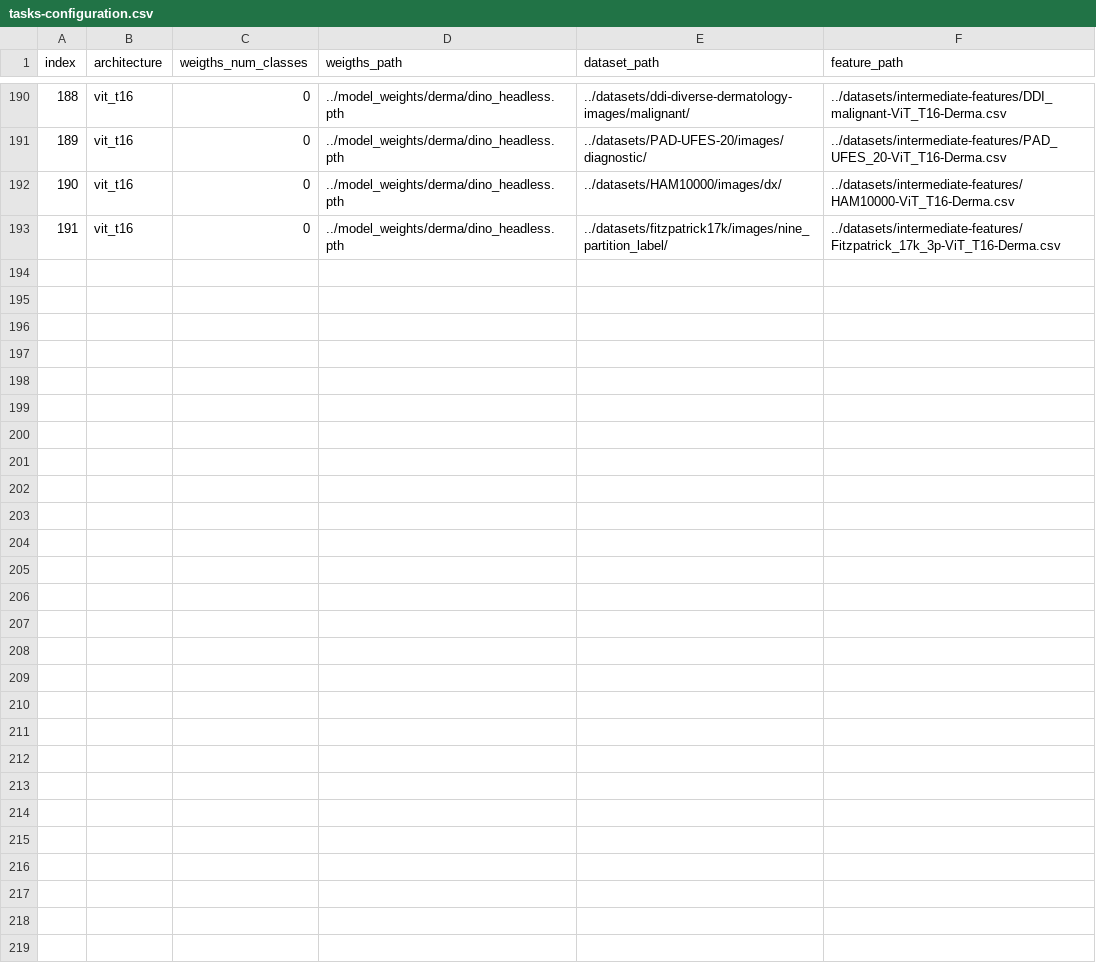
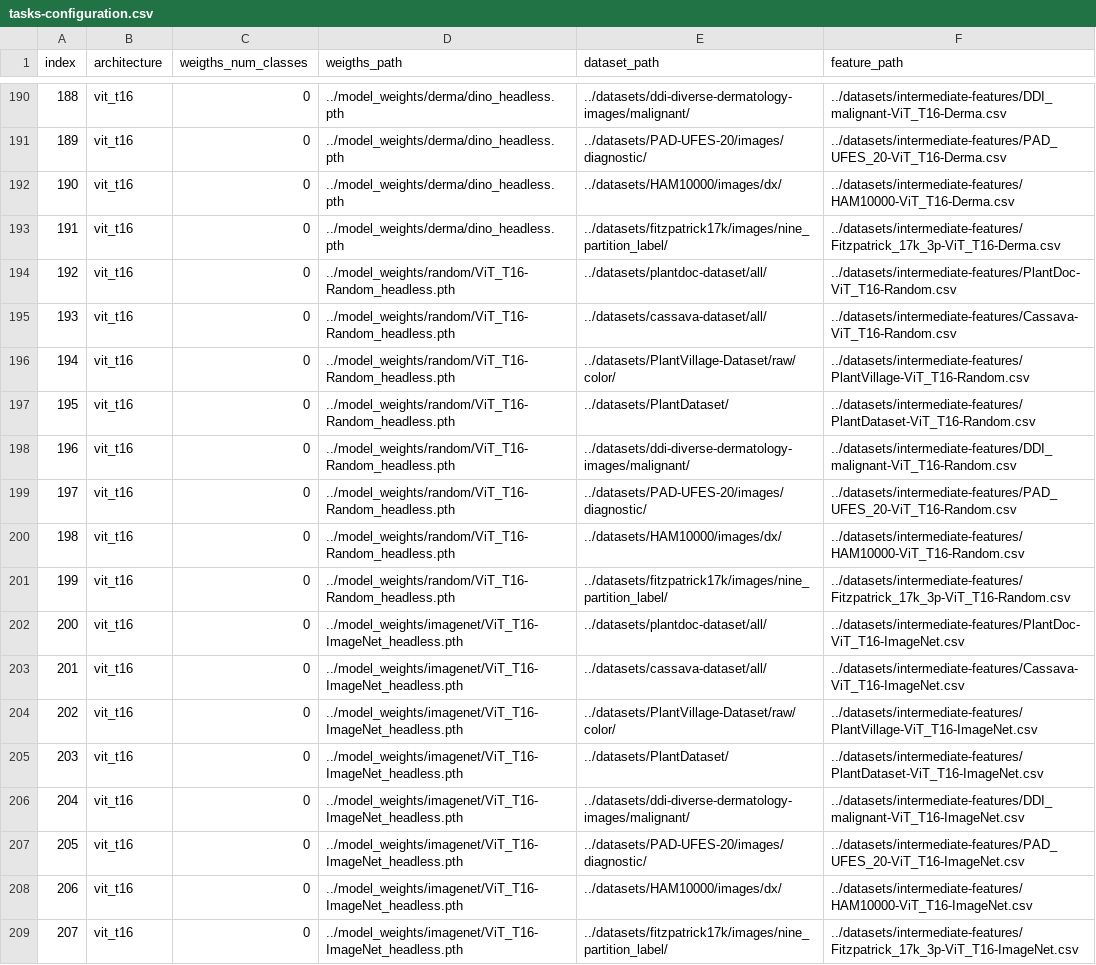
Before and after one commit to AlexanderPeter/thesis, a CSV file: code/configs/tasks-configuration.csv, drawn as a sheet; only a part is shown, gaps mark what is left out.

Commit message:
add random and imagenet runs with ViT Tiny

```diff
--- a/code/configs/tasks-configuration.csv
+++ b/code/configs/tasks-configuration.csv
@@ -193 +193,17 @@ index,architecture,weigths_num_classes,weigths_path,dataset_path,feature_path
 191,vit_t16,0,../model_weights/derma/dino_headless.pth,../datasets/fitzpatrick17k/images/nine_partition_label/,../datasets/intermediate-features/Fitzpatrick_17k_3p-ViT_T16-Derma.csv
+192,vit_t16,0,../model_weights/random/ViT_T16-Random_headless.pth,../datasets/plantdoc-dataset/all/,../datasets/intermediate-features/PlantDoc-ViT_T16-Random.csv
+193,vit_t16,0,../model_weights/random/ViT_T16-Random_headless.pth,../datasets/cassava-dataset/all/,../datasets/intermediate-features/Cassava-ViT_T16-Random.csv
+194,vit_t16,0,../model_weights/random/ViT_T16-Random_headless.pth,../datasets/PlantVillage-Dataset/raw/color/,../datasets/intermediate-features/PlantVillage-ViT_T16-Random.csv
+195,vit_t16,0,../model_weights/random/ViT_T16-Random_headless.pth,../datasets/PlantDataset/,../datasets/intermediate-features/PlantDataset-ViT_T16-Random.csv
+196,vit_t16,0,../model_weights/random/ViT_T16-Random_headless.pth,../datasets/ddi-diverse-dermatology-images/malignant/,../datasets/intermediate-features/DDI_malignant-ViT_T16-Random.csv
+197,vit_t16,0,../model_weights/random/ViT_T16-Random_headless.pth,../datasets/PAD-UFES-20/images/diagnostic/,../datasets/intermediate-features/PAD_UFES_20-ViT_T16-Random.csv
+198,vit_t16,0,../model_weights/random/ViT_T16-Random_headless.pth,../datasets/HAM10000/images/dx/,../datasets/intermediate-features/HAM10000-ViT_T16-Random.csv
+199,vit_t16,0,../model_weights/random/ViT_T16-Random_headless.pth,../datasets/fitzpatrick17k/images/nine_partition_label/,../datasets/intermediate-features/Fitzpatrick_17k_3p-ViT_T16-Random.csv
+200,vit_t16,0,../model_weights/imagenet/ViT_T16-ImageNet_headless.pth,../datasets/plantdoc-dataset/all/,../datasets/intermediate-features/PlantDoc-ViT_T16-ImageNet.csv
+201,vit_t16,0,../model_weights/imagenet/ViT_T16-ImageNet_headless.pth,../datasets/cassava-dataset/all/,../datasets/intermediate-features/Cassava-ViT_T16-ImageNet.csv
+202,vit_t16,0,../model_weights/imagenet/ViT_T16-ImageNet_headless.pth,../datasets/PlantVillage-Dataset/raw/color/,../datasets/intermediate-features/PlantVillage-ViT_T16-ImageNet.csv
+203,vit_t16,0,../model_weights/imagenet/ViT_T16-ImageNet_headless.pth,../datasets/PlantDataset/,../datasets/intermediate-features/PlantDataset-ViT_T16-ImageNet.csv
+204,vit_t16,0,../model_weights/imagenet/ViT_T16-ImageNet_headless.pth,../datasets/ddi-diverse-dermatology-images/malignant/,../datasets/intermediate-features/DDI_malignant-ViT_T16-ImageNet.csv
+205,vit_t16,0,../model_weights/imagenet/ViT_T16-ImageNet_headless.pth,../datasets/PAD-UFES-20/images/diagnostic/,../datasets/intermediate-features/PAD_UFES_20-ViT_T16-ImageNet.csv
+206,vit_t16,0,../model_weights/imagenet/ViT_T16-ImageNet_headless.pth,../datasets/HAM10000/images/dx/,../datasets/intermediate-features/HAM10000-ViT_T16-ImageNet.csv
+207,vit_t16,0,../model_weights/imagenet/ViT_T16-ImageNet_headless.pth,../datasets/fitzpatrick17k/images/nine_partition_label/,../datasets/intermediate-features/Fitzpatrick_17k_3p-ViT_T16-ImageNet.csv
```
Also changed, not shown: 14 other files.
